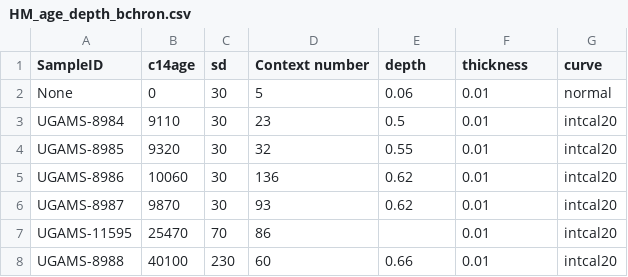
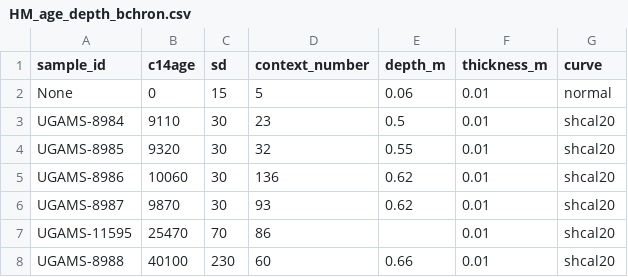
Before and after one commit to wccarleton/hm_agedepth, a CSV file: Data/HM_age_depth_bchron.csv, drawn as a sheet.

Commit message:
changed intcal to shcal

```diff
--- a/Data/HM_age_depth_bchron.csv
+++ b/Data/HM_age_depth_bchron.csv
@@ -1,8 +1,8 @@
-SampleID,c14age,sd,Context number,depth,thickness,curve
-None,0,30,5,0.06,0.01,normal
-UGAMS-8984,9110,30,23,0.5,0.01,intcal20
-UGAMS-8985,9320,30,32,0.55,0.01,intcal20
-UGAMS-8986,10060,30,136,0.62,0.01,intcal20
-UGAMS-8987,9870,30,93,0.62,0.01,intcal20
-UGAMS-11595,25470,70,86,,0.01,intcal20
-UGAMS-8988,40100,230,60,0.66,0.01,intcal20
+sample_id,c14age,sd,context_number,depth_m,thickness_m,curve
+None,0,15,5,0.06,0.01,normal
+UGAMS-8984,9110,30,23,0.5,0.01,shcal20
+UGAMS-8985,9320,30,32,0.55,0.01,shcal20
+UGAMS-8986,10060,30,136,0.62,0.01,shcal20
+UGAMS-8987,9870,30,93,0.62,0.01,shcal20
+UGAMS-11595,25470,70,86,,0.01,shcal20
+UGAMS-8988,40100,230,60,0.66,0.01,shcal20
```
Also changed, not shown: 7 other files.
